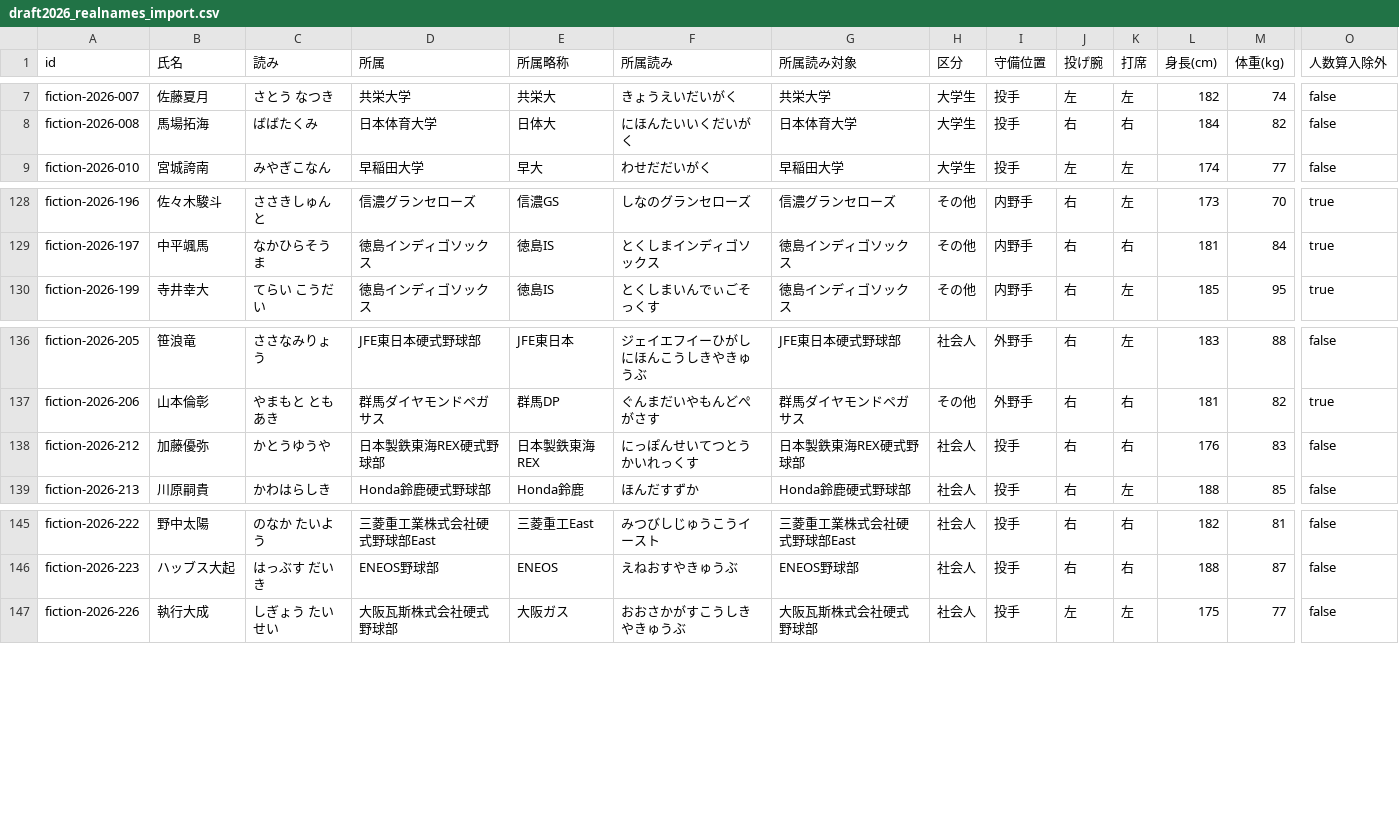
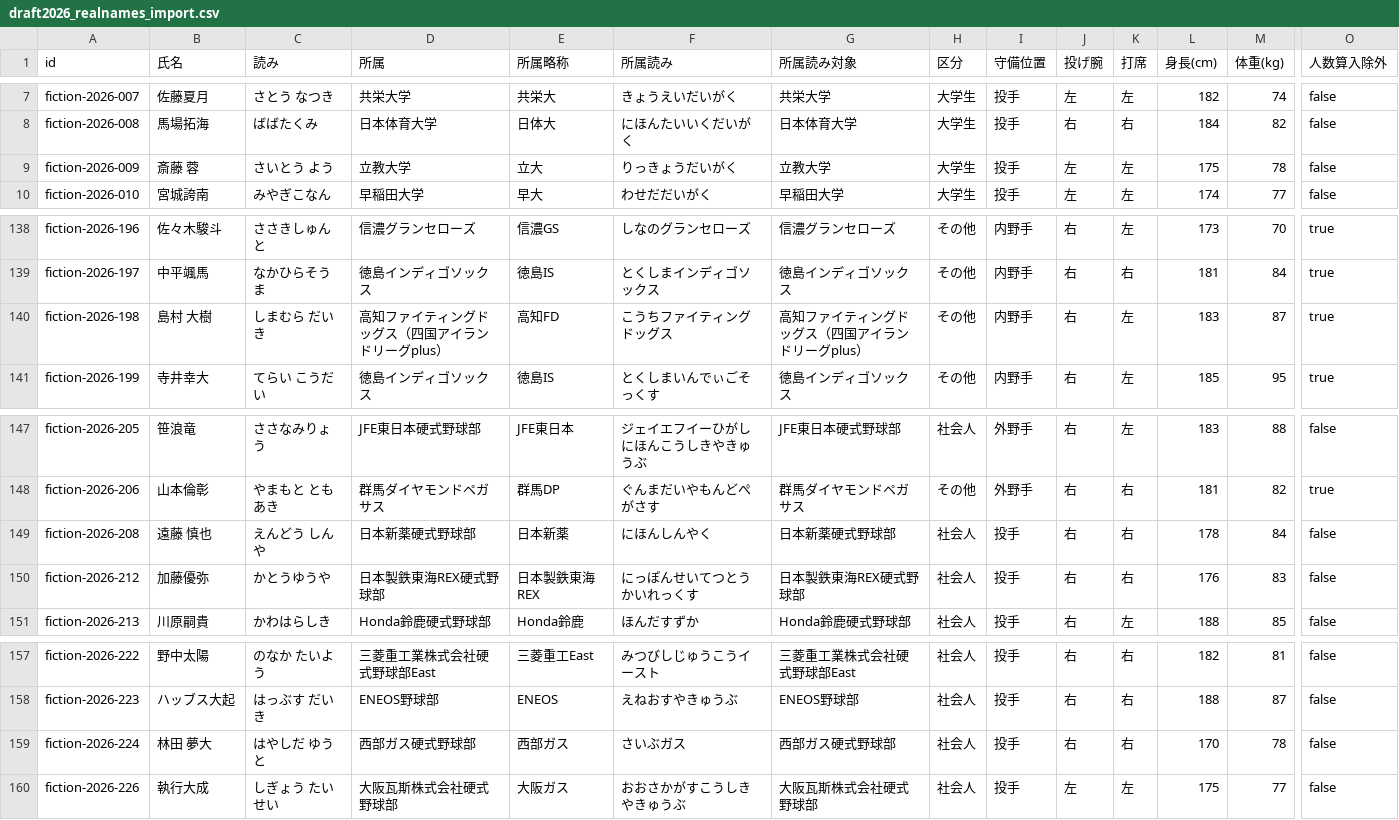
Before and after one commit to yuhei11181993-png/claudecode, a CSV file: draft-2026/draft2026_realnames_import.csv, drawn as a sheet; only a part is shown, gaps mark what is left out; rows hold the shown columns only; the diff covers the shown part only; the diff names each change by its address in the sheet, - before the commit and + after, or states it on an @@ line.

```diff
--- a/draft-2026/draft2026_realnames_import.csv
+++ b/draft-2026/draft2026_realnames_import.csv
+row 9: fiction-2026-009 | 斎藤 蓉 | さいとう よう | 立教大学 | 立大 | りっきょうだいがく | 立教大学 | 大学生 | 投手 | 左 | 左 | 175 | 78 | false
+row 140: fiction-2026-198 | 島村 大樹 | しまむら だいき | 高知ファイティングドッグス（四国アイランドリーグplus） | 高知FD | こうちファイティングドッグス | 高知ファイティングドッグス（四国アイランドリーグplus） | その他 | 内野手 | 右 | 左 | 183 | 87 | true
+row 149: fiction-2026-208 | 遠藤 慎也 | えんどう しんや | 日本新薬硬式野球部 | 日本新薬 | にほんしんやく | 日本新薬硬式野球部 | 社会人 | 投手 | 右 | 右 | 178 | 84 | false
+row 159: fiction-2026-224 | 林田 夢大 | はやしだ ゆうと | 西部ガス硬式野球部 | 西部ガス | さいぶガス | 西部ガス硬式野球部 | 社会人 | 投手 | 右 | 右 | 170 | 78 | false
```
Also changed, not shown: 9 added rows and 2 edited cells elsewhere in this file, draft-2026/draft2026_affiliation_unknown.csv, draft-2026/draft2026_unconfirmed.csv.
